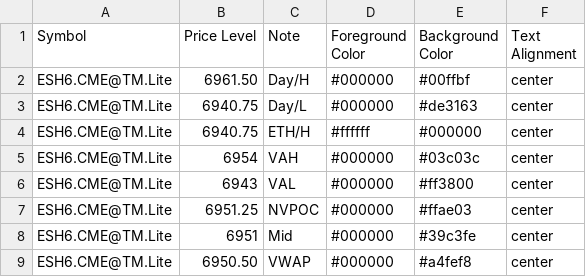
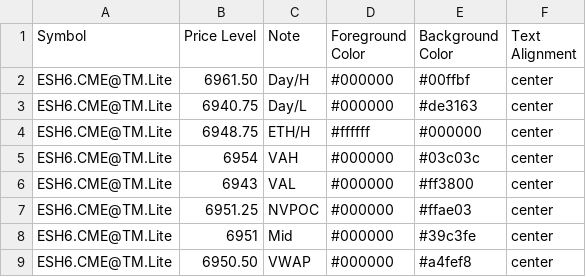
Before and after one commit to heatedtowel/EsCloudNotes, a CSV file: esH6Yesterday.csv, drawn as a sheet.

Commit message:
Update Bookmap notes

```diff
--- a/esH6Yesterday.csv
+++ b/esH6Yesterday.csv
@@ -3,3 +3,3 @@ ESH6.CME@TM.Lite,6961.50,Day/H,#000000,#00ffbf,center
 ESH6.CME@TM.Lite,6940.75,Day/L,#000000,#de3163,center
-ESH6.CME@TM.Lite,6940.75,ETH/H,#ffffff,#000000,center
+ESH6.CME@TM.Lite,6948.75,ETH/H,#ffffff,#000000,center
 ESH6.CME@TM.Lite,6954,VAH,#000000,#03c03c,center
```
